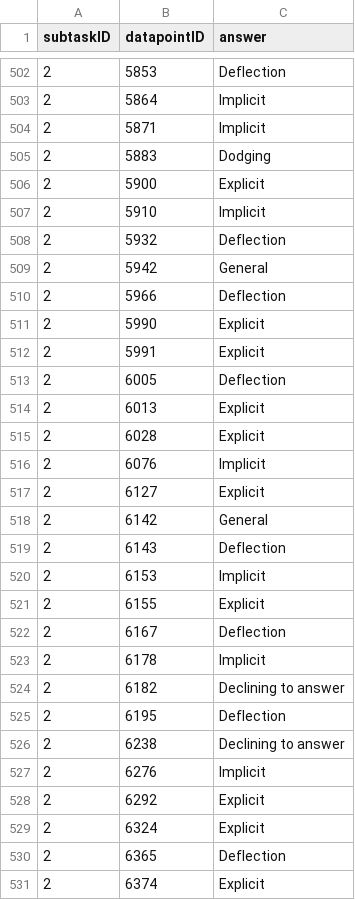
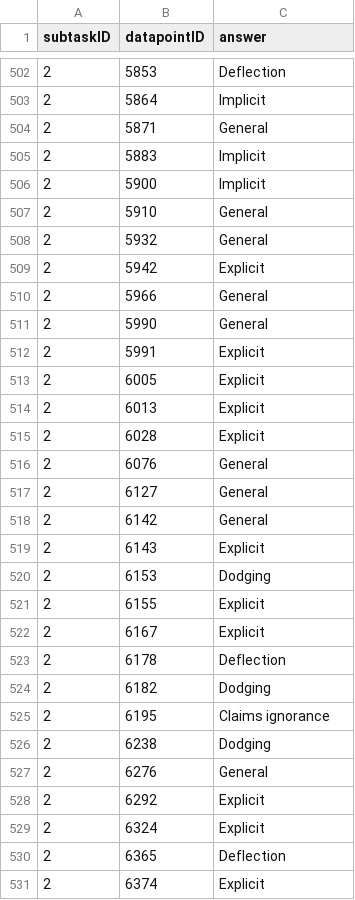
Before and after one commit to RapiteanuCarol/polero-nitro-ai, a CSV file: submissions/submission_ensemble.csv, drawn as a sheet; only a part is shown, gaps mark what is left out; the diff covers the shown part only.

Commit message:
Fix alphabetical class alignment for Duti encoders and calibrate Subtask 1+2

```diff
--- a/submissions/submission_ensemble.csv
+++ b/submissions/submission_ensemble.csv
@@ -503,26 +503,26 @@ subtaskID,datapointID,answer
 2,5864,Implicit
-2,5871,Implicit
-2,5883,Dodging
-2,5900,Explicit
-2,5910,Implicit
-2,5932,Deflection
-2,5942,General
-2,5966,Deflection
-2,5990,Explicit
+2,5871,General
+2,5883,Implicit
+2,5900,Implicit
+2,5910,General
+2,5932,General
+2,5942,Explicit
+2,5966,General
+2,5990,General
 2,5991,Explicit
-2,6005,Deflection
+2,6005,Explicit
 2,6013,Explicit
 2,6028,Explicit
-2,6076,Implicit
-2,6127,Explicit
+2,6076,General
+2,6127,General
 2,6142,General
-2,6143,Deflection
-2,6153,Implicit
+2,6143,Explicit
+2,6153,Dodging
 2,6155,Explicit
-2,6167,Deflection
-2,6178,Implicit
-2,6182,Declining to answer
-2,6195,Deflection
-2,6238,Declining to answer
-2,6276,Implicit
+2,6167,Explicit
+2,6178,Deflection
+2,6182,Dodging
+2,6195,Claims ignorance
+2,6238,Dodging
+2,6276,General
 2,6292,Explicit
```
Also changed, not shown: 156 edited cells elsewhere in this file, 1 other file.
